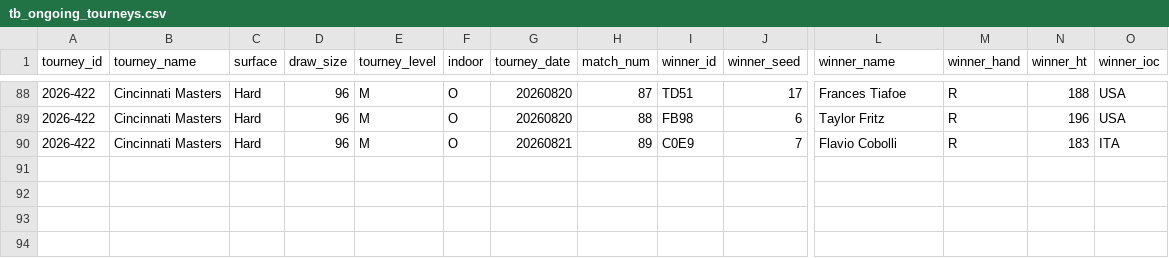
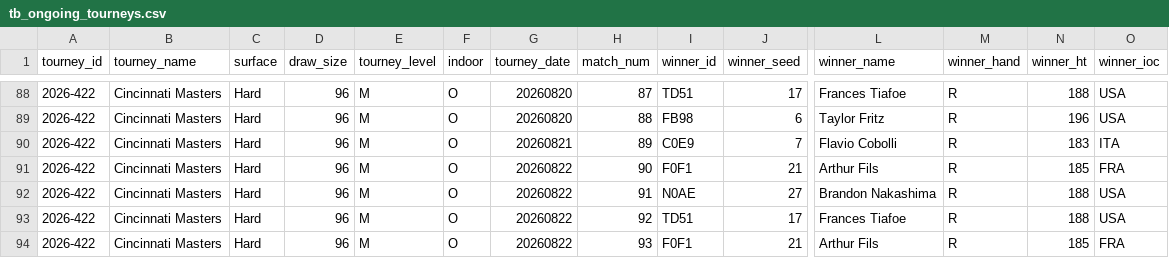
Before and after one commit to PauloRugani/tennis-data-analytics, a CSV file: data/raw/daily/tb_ongoing_tourneys.csv, drawn as a sheet; only a part is shown, gaps mark what is left out; rows hold the shown columns only; the diff names each change by its address in the sheet, - before the commit and + after, or states it on an @@ line.

```diff
--- a/data/raw/daily/tb_ongoing_tourneys.csv
+++ b/data/raw/daily/tb_ongoing_tourneys.csv
+row 91: 2026-422 | Cincinnati Masters | Hard | 96 | M | O | 20260822 | 90 | F0F1 | 21 | Arthur Fils | R | 185 | FRA
+row 92: 2026-422 | Cincinnati Masters | Hard | 96 | M | O | 20260822 | 91 | N0AE | 27 | Brandon Nakashima | R | 188 | USA
+row 93: 2026-422 | Cincinnati Masters | Hard | 96 | M | O | 20260822 | 92 | TD51 | 17 | Frances Tiafoe | R | 188 | USA
+row 94: 2026-422 | Cincinnati Masters | Hard | 96 | M | O | 20260822 | 93 | F0F1 | 21 | Arthur Fils | R | 185 | FRA
```
